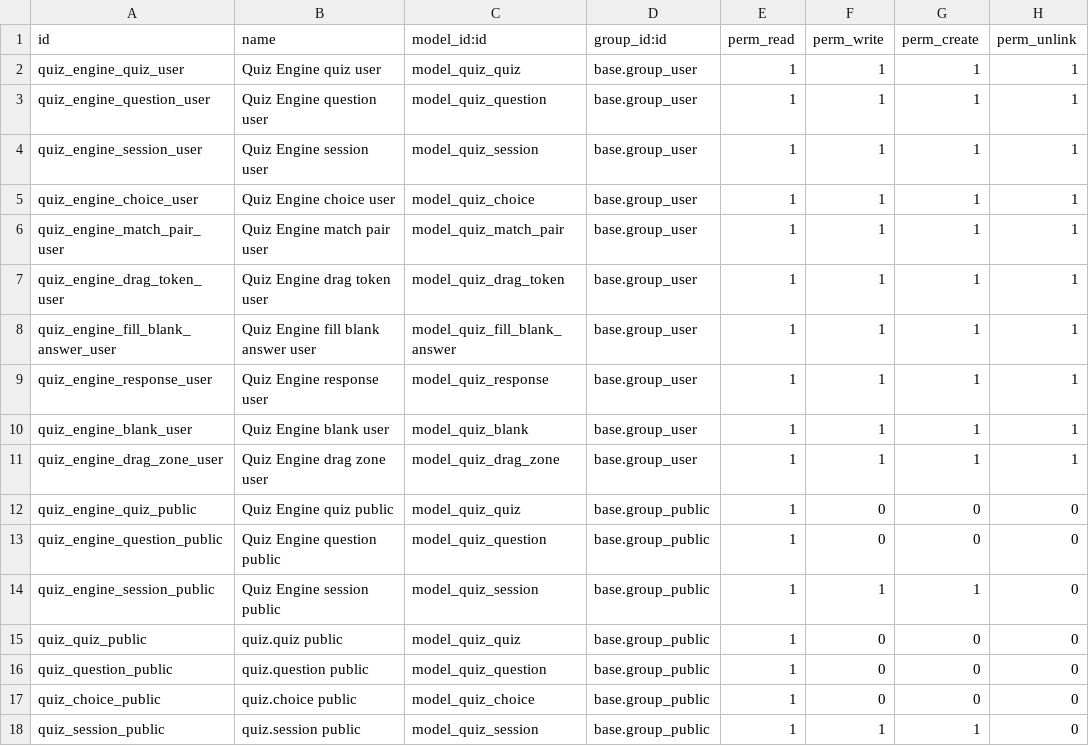
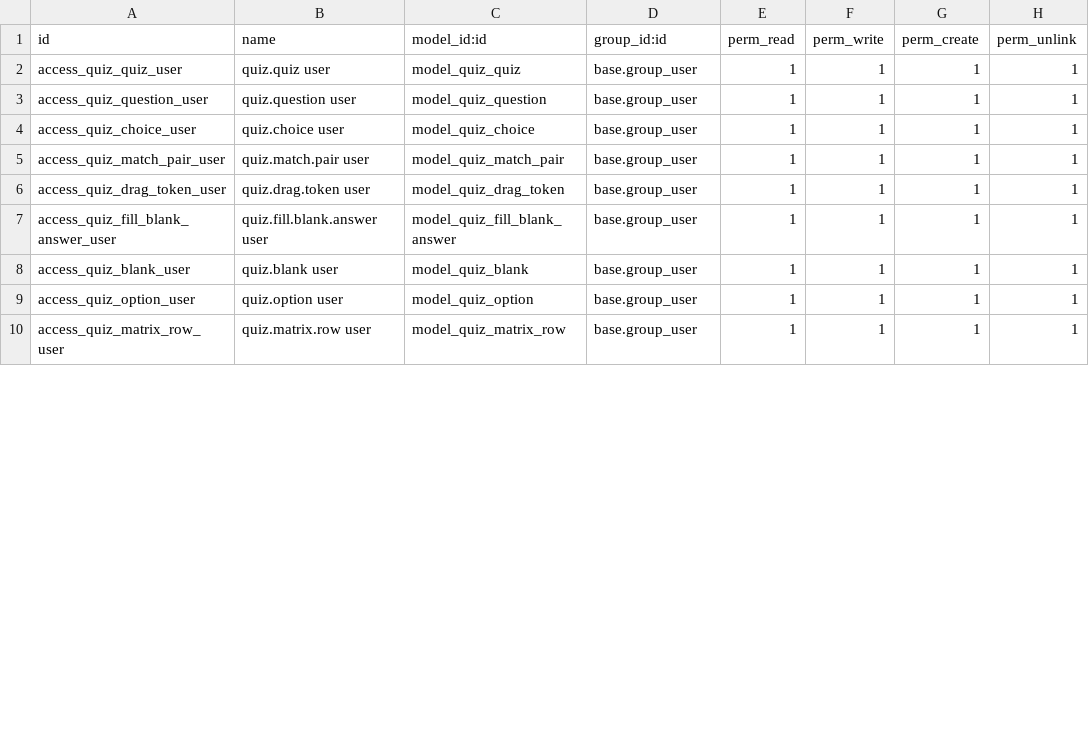
Before and after one commit to muhammadanaswayanad/quiz_custom, a CSV file: security/ir.model.access.csv, drawn as a sheet; only a part is shown; the diff covers the shown part only.

Commit message:
feat: Add question evaluation logic for various question types including dropdowns

```diff
--- a/security/ir.model.access.csv
+++ b/security/ir.model.access.csv
@@ -1,18 +1,10 @@
 id,name,model_id:id,group_id:id,perm_read,perm_write,perm_create,perm_unlink
-quiz_engine_quiz_user,Quiz Engine quiz user,model_quiz_quiz,base.group_user,1,1,1,1
-quiz_engine_question_user,Quiz Engine question user,model_quiz_question,base.group_user,1,1,1,1
-quiz_engine_session_user,Quiz Engine session user,model_quiz_session,base.group_user,1,1,1,1
-quiz_engine_choice_user,Quiz Engine choice user,model_quiz_choice,base.group_user,1,1,1,1
-quiz_engine_match_pair_user,Quiz Engine match pair user,model_quiz_match_pair,base.group_user,1,1,1,1
-quiz_engine_drag_token_user,Quiz Engine drag token user,model_quiz_drag_token,base.group_user,1,1,1,1
-quiz_engine_fill_blank_answer_user,Quiz Engine fill blank answer user,model_quiz_fill_blank_answer,base.group_user,1,1,1,1
-quiz_engine_response_user,Quiz Engine response user,model_quiz_response,base.group_user,1,1,1,1
-quiz_engine_blank_user,Quiz Engine blank user,model_quiz_blank,base.group_user,1,1,1,1
-quiz_engine_drag_zone_user,Quiz Engine drag zone user,model_quiz_drag_zone,base.group_user,1,1,1,1
-quiz_engine_quiz_public,Quiz Engine quiz public,model_quiz_quiz,base.group_public,1,0,0,0
-quiz_engine_question_public,Quiz Engine question public,model_quiz_question,base.group_public,1,0,0,0
-quiz_engine_session_public,Quiz Engine session public,model_quiz_session,base.group_public,1,1,1,0
-quiz_quiz_public,quiz.quiz public,model_quiz_quiz,base.group_public,1,0,0,0
-quiz_question_public,quiz.question public,model_quiz_question,base.group_public,1,0,0,0
-quiz_choice_public,quiz.choice public,model_quiz_choice,base.group_public,1,0,0,0
-quiz_session_public,quiz.session public,model_quiz_session,base.group_public,1,1,1,0
+access_quiz_quiz_user,quiz.quiz user,model_quiz_quiz,base.group_user,1,1,1,1
+access_quiz_question_user,quiz.question user,model_quiz_question,base.group_user,1,1,1,1
+access_quiz_choice_user,quiz.choice user,model_quiz_choice,base.group_user,1,1,1,1
+access_quiz_match_pair_user,quiz.match.pair user,model_quiz_match_pair,base.group_user,1,1,1,1
+access_quiz_drag_token_user,quiz.drag.token user,model_quiz_drag_token,base.group_user,1,1,1,1
+access_quiz_fill_blank_answer_user,quiz.fill.blank.answer user,model_quiz_fill_blank_answer,base.group_user,1,1,1,1
+access_quiz_blank_user,quiz.blank user,model_quiz_blank,base.group_user,1,1,1,1
+access_quiz_option_user,quiz.option user,model_quiz_option,base.group_user,1,1,1,1
+access_quiz_matrix_row_user,quiz.matrix.row user,model_quiz_matrix_row,base.group_user,1,1,1,1
```
Also changed, not shown: 8 added rows and 28 edited cells elsewhere in this file, 3 other files.
